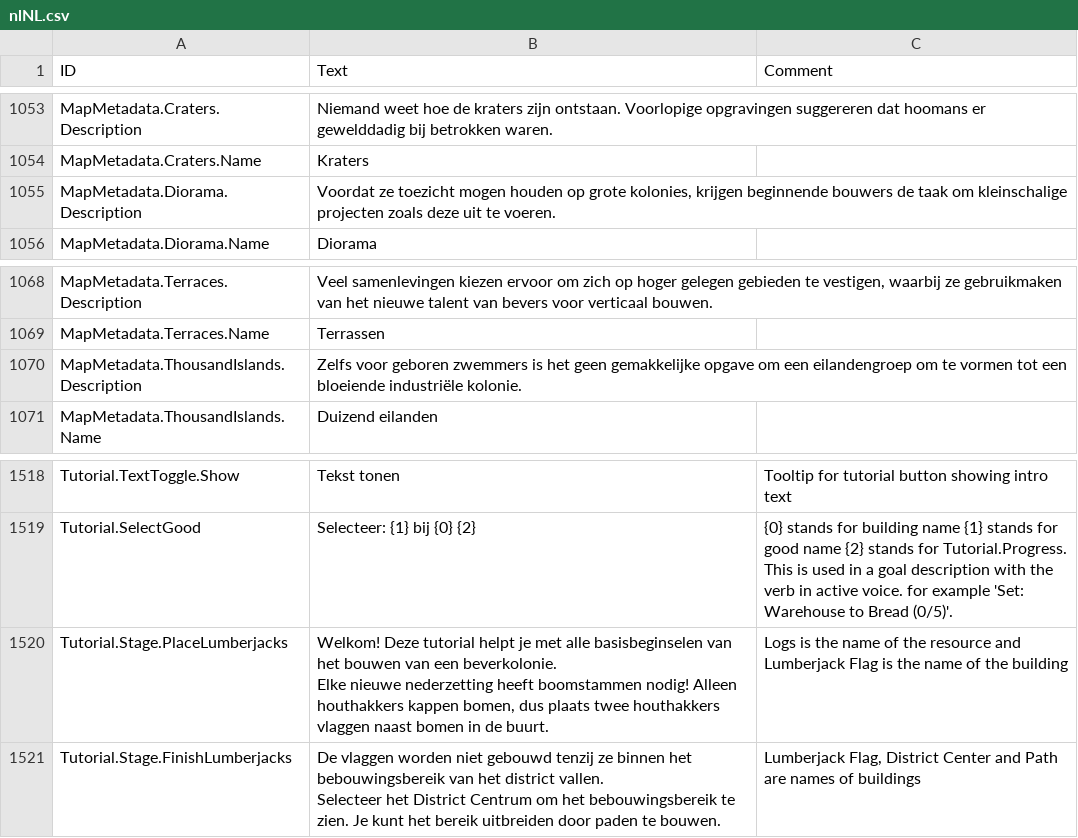
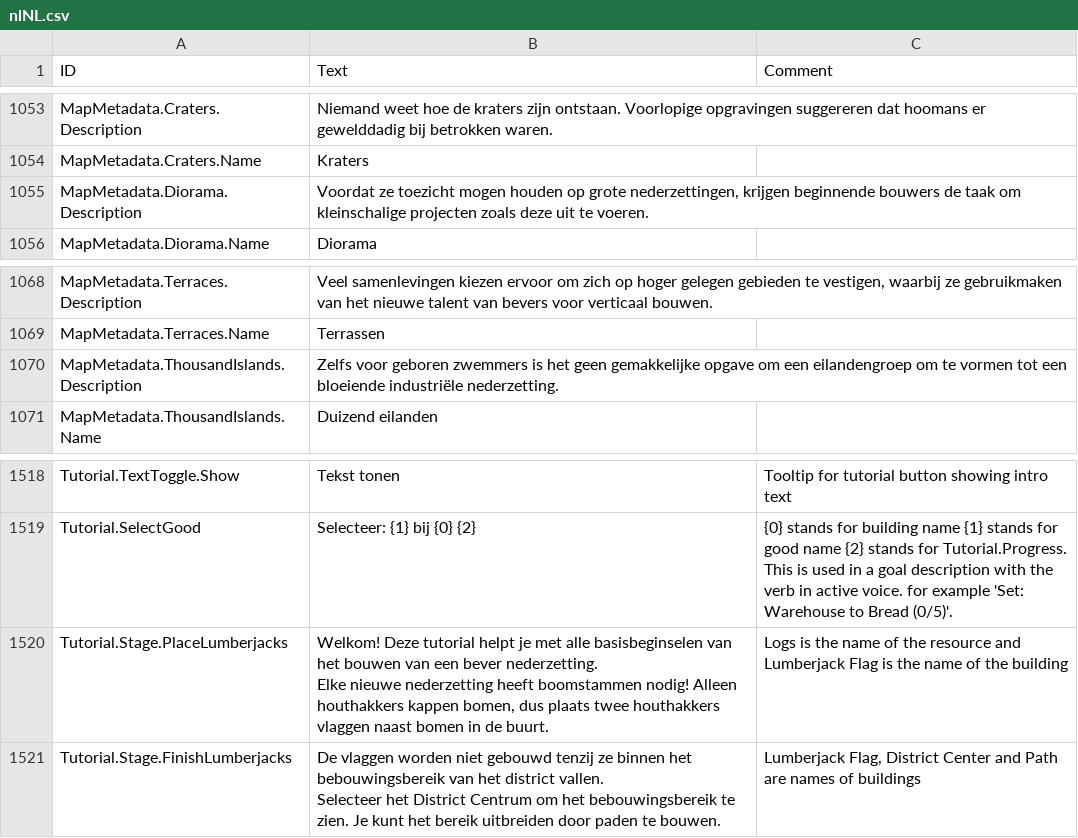
Before and after one commit to Agroqirax/TimberbornNederlandsTaalpakket, a CSV file: Data/Localizations/nlNL.csv, drawn as a sheet; only a part is shown, gaps mark what is left out; ↵ is a line break in a cell; the diff names each change by its address in the sheet, - before the commit and + after, or states it on an @@ line.

```diff
--- a/Data/Localizations/nlNL.csv
+++ b/Data/Localizations/nlNL.csv
-B1055 (Text): …op grote kolonies, krijgen beginnende…
+B1055 (Text): …op grote nederzettingen, krijgen beginnende…
-B1070 (Text): …bloeiende industriële kolonie.
+B1070 (Text): …bloeiende industriële nederzetting.
-B1520 (Text): …van een beverkolonie. ↵ Elke nieuwe…
+B1520 (Text): …van een bever nederzetting. ↵ Elke nieuwe…
```
Also changed, not shown: 11 other files.
